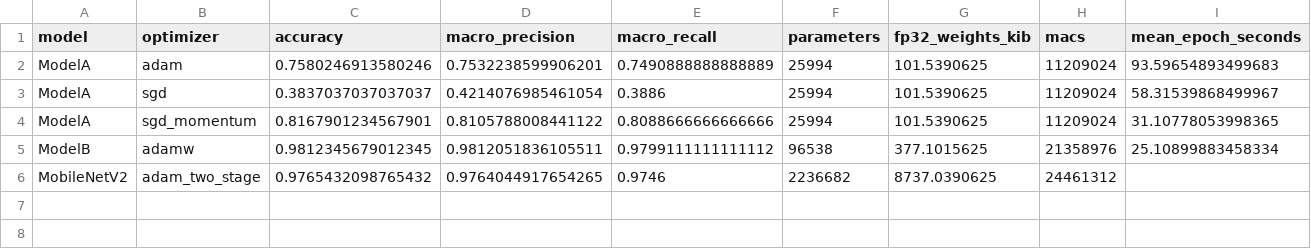
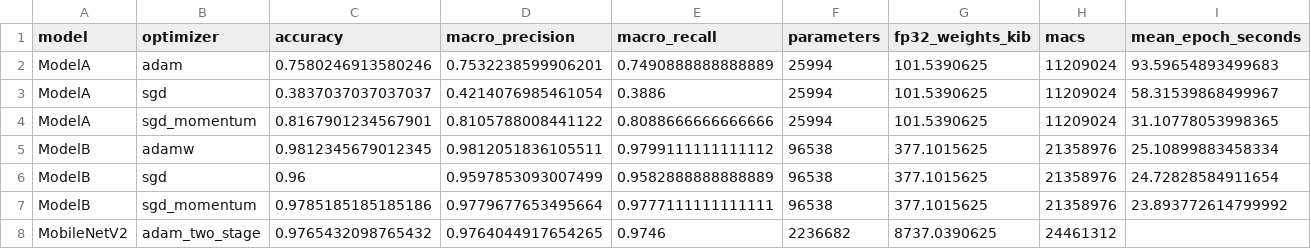
Before and after one commit to rus1ru/EN3150_A03, a CSV file: results/model_b/final_comparison/comparison.csv, drawn as a sheet; only a part is shown; rows hold the shown columns only; the diff names each change by its address in the sheet, - before the commit and + after, or states it on an @@ line.

Commit message:
Finalize Model B optimizer results and contribution reports
Import the verified 60-epoch SGD and momentum-SGD exports alongside the existing AdamW run. Preserve original metrics, curves, histories, confusion matrices and provenance; regenerate only the derived reports and final comparison.

Document completed optimizer analysis and update notebook status. Test accuracy: AdamW 98.1235%, SGD 96.0000%, momentum SGD 97.8519%.

Validation: 25 tests passed; all source/split hashes, selected epochs, CSV/JSON metrics and image files verified. All 79 teammate/shared files remain unchanged.

```diff
--- a/results/model_b/final_comparison/comparison.csv
+++ b/results/model_b/final_comparison/comparison.csv
+row 6: ModelB | sgd | 0.96 | 0.9597853093007499 | 0.9582888888888889 | 96538 | 377.1015625 | 21358976 | 24.72828584911654
+row 7: ModelB | sgd_momentum | 0.9785185185185186 | 0.9779677653495664 | 0.9777111111111111 | 96538 | 377.1015625 | 21358976 | 23.893772614799992
```
Also changed, not shown: 25 other files.
